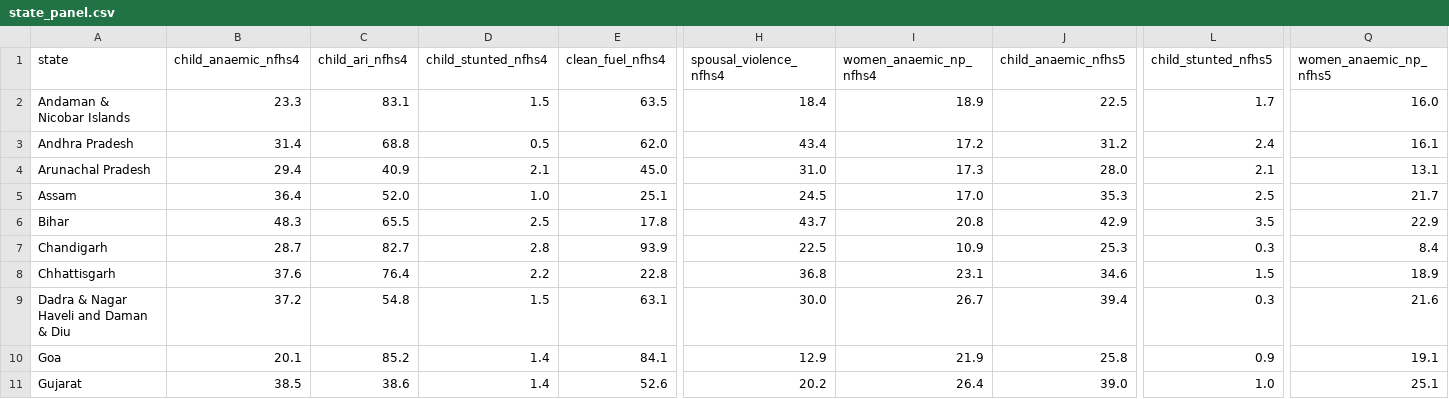
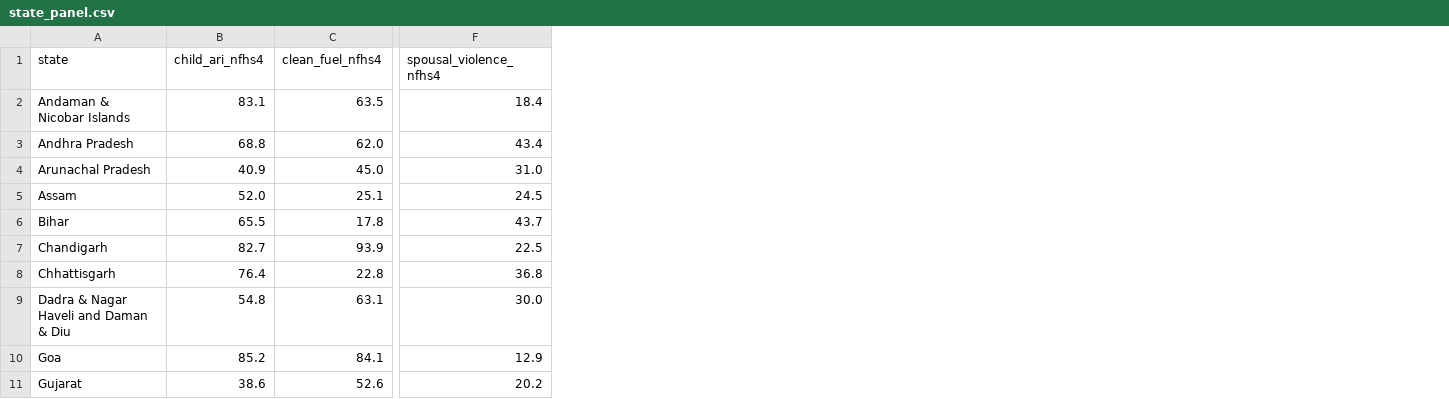
Before and after one commit to ipsanmoljj/india-welfare-analysis, a CSV file: data/clean/state_panel.csv, drawn as a sheet; only a part is shown, gaps mark what is left out; the diff names each change by its address in the sheet, - before the commit and + after, or states it on an @@ line.

```diff
--- a/data/clean/state_panel.csv
+++ b/data/clean/state_panel.csv
-column B (child_anaemic_nfhs4), rows 2-11: 23.3 | 31.4 | 29.4 | 36.4 | 48.3 | 28.7 | 37.6 | 37.2 | 20.1 | 38.5
-column D (child_stunted_nfhs4), rows 2-11: 1.5 | 0.5 | 2.1 | 1.0 | 2.5 | 2.8 | 2.2 | 1.5 | 1.4 | 1.4
-column I (women_anaemic_np_nfhs4), rows 2-11: 18.9 | 17.2 | 17.3 | 17.0 | 20.8 | 10.9 | 23.1 | 26.7 | 21.9 | 26.4
-column J (child_anaemic_nfhs5), rows 2-11: 22.5 | 31.2 | 28.0 | 35.3 | 42.9 | 25.3 | 34.6 | 39.4 | 25.8 | 39.0
-column L (child_stunted_nfhs5), rows 2-11: 1.7 | 2.4 | 2.1 | 2.5 | 3.5 | 0.3 | 1.5 | 0.3 | 0.9 | 1.0
-column Q (women_anaemic_np_nfhs5), rows 2-11: 16.0 | 16.1 | 13.1 | 21.7 | 22.9 | 8.4 | 18.9 | 21.6 | 19.1 | 25.1
```
Also changed, not shown: output/pmuy_results.csv, 11 other files.
